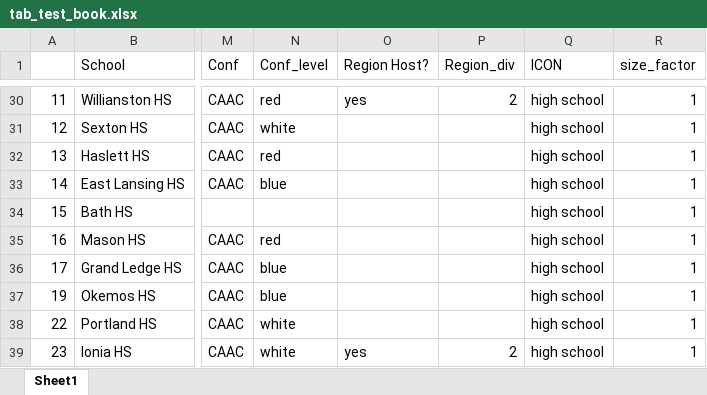
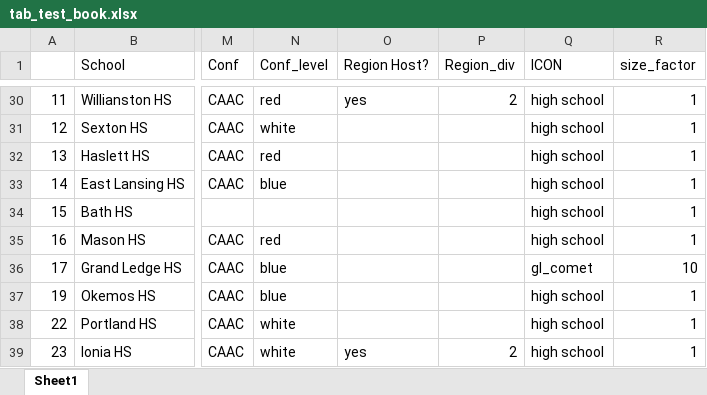
Before and after one commit to JSmith1826/BB_parks, an Excel workbook: data/tab_test_book.xlsx, sheet Sheet1, drawn as a sheet; only a part is shown, gaps mark what is left out; values as stored, in another font and other column widths than the file's, no borders; conditional formats not drawn; the diff names each change by its address in the sheet, - before the commit and + after, or states it on an @@ line.

```diff
--- a/data/tab_test_book.xlsx (sheet Sheet1)
+++ b/data/tab_test_book.xlsx (sheet Sheet1)
-Q36 (ICON): high school
+Q36 (ICON): gl_comet
-R36 (size_factor): 1
+R36 (size_factor): 10
```
Also changed, not shown: 41 other files.
